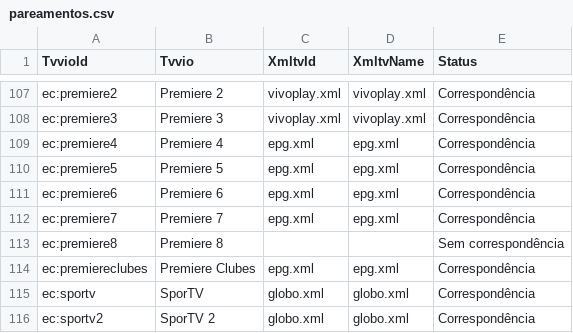
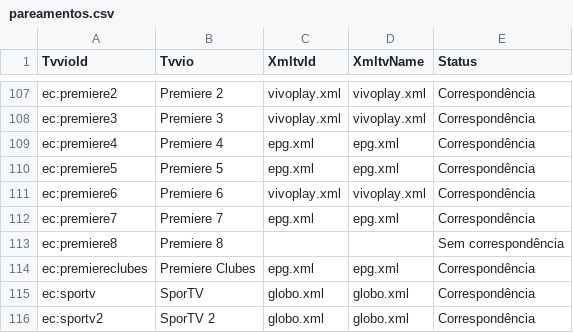
Before and after one commit to williamfortunademoraes/meuepg, a CSV file: pareamentos.csv, drawn as a sheet; only a part is shown, gaps mark what is left out.

```diff
--- a/pareamentos.csv
+++ b/pareamentos.csv
@@ -110,3 +110,3 @@ ec:premiere4,Premiere 4,epg.xml,epg.xml,Correspondência
 ec:premiere5,Premiere 5,epg.xml,epg.xml,Correspondência
-ec:premiere6,Premiere 6,epg.xml,epg.xml,Correspondência
+ec:premiere6,Premiere 6,vivoplay.xml,vivoplay.xml,Correspondência
 ec:premiere7,Premiere 7,epg.xml,epg.xml,Correspondência
```
Also changed, not shown: cobertura.csv, 1 other file.
